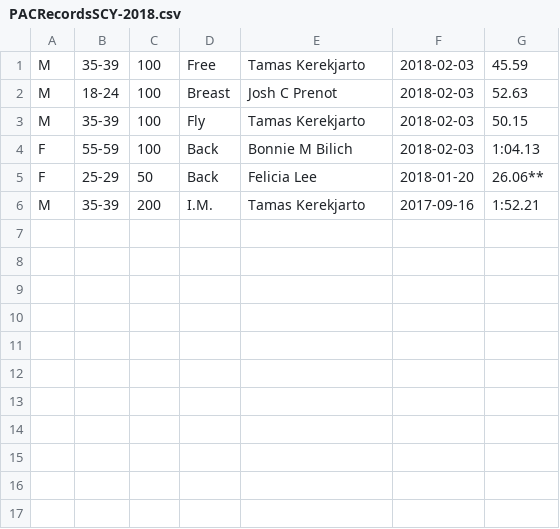
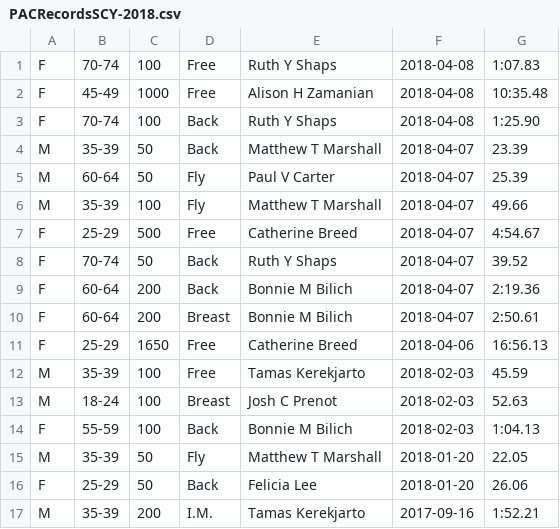
Before and after one commit to bobup/PMSTopTen, a CSV file: SeasonData/Season-2018/SourceData-2018/PACRecordsSCY-2018.csv, drawn as a sheet.

Commit message:
add Key to each excel file

```diff
--- a/SeasonData/Season-2018/SourceData-2018/PACRecordsSCY-2018.csv
+++ b/SeasonData/Season-2018/SourceData-2018/PACRecordsSCY-2018.csv
@@ -1,6 +1,17 @@
+F,70-74,100,Free,Ruth Y Shaps,2018-04-08,1:07.83
+F,45-49,1000,Free,Alison H Zamanian,2018-04-08,10:35.48
+F,70-74,100,Back,Ruth Y Shaps,2018-04-08,1:25.90
+M,35-39,50,Back,Matthew T Marshall,2018-04-07,23.39
+M,60-64,50,Fly,Paul V Carter,2018-04-07,25.39
+M,35-39,100,Fly,Matthew T Marshall,2018-04-07,49.66
+F,25-29,500,Free,Catherine Breed,2018-04-07,4:54.67
+F,70-74,50,Back,Ruth Y Shaps,2018-04-07,39.52
+F,60-64,200,Back,Bonnie M Bilich,2018-04-07,2:19.36
+F,60-64,200,Breast,Bonnie M Bilich,2018-04-07,2:50.61
+F,25-29,1650,Free,Catherine Breed,2018-04-06,16:56.13
 M,35-39,100,Free,Tamas Kerekjarto,2018-02-03,45.59
 M,18-24,100,Breast,Josh C Prenot,2018-02-03,52.63
-M,35-39,100,Fly,Tamas Kerekjarto,2018-02-03,50.15
 F,55-59,100,Back,Bonnie M Bilich,2018-02-03,1:04.13
-F,25-29,50,Back,Felicia Lee,2018-01-20,26.06**
+M,35-39,50,Fly,Matthew T Marshall,2018-01-20,22.05
+F,25-29,50,Back,Felicia Lee,2018-01-20,26.06
 M,35-39,200,I.M.,Tamas Kerekjarto,2017-09-16,1:52.21
```
Also changed, not shown: 3 other files.
